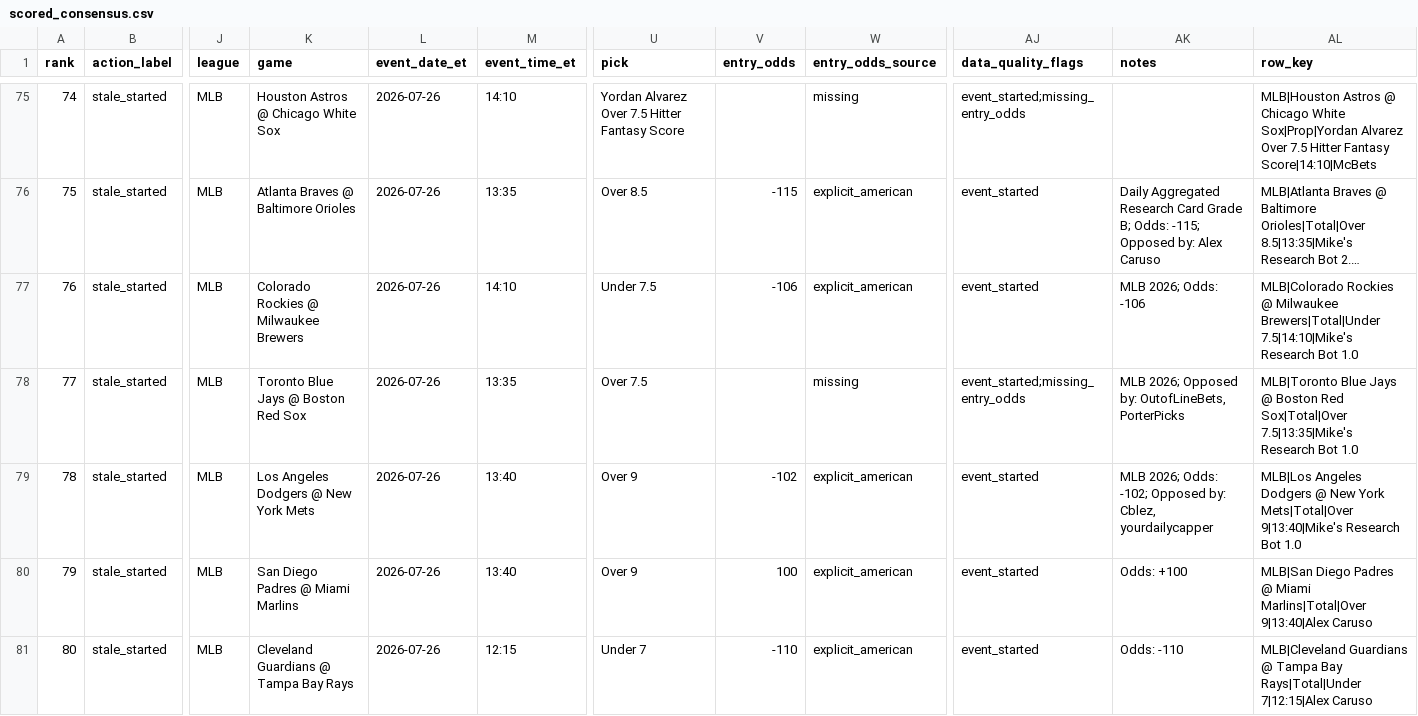
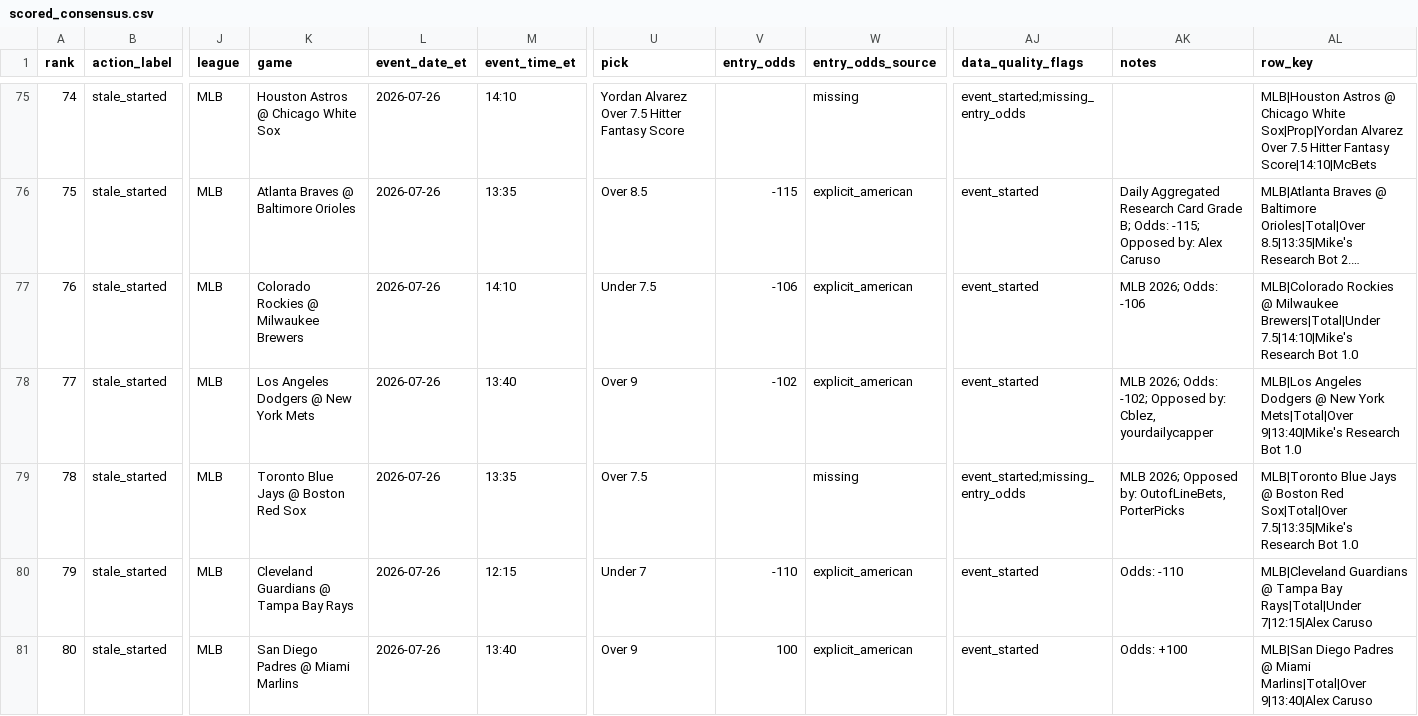
Before and after one commit to maomaocodes/clv-edge-desk, a CSV file: scored_consensus.csv, drawn as a sheet; only a part is shown, gaps mark what is left out; long unchanged cells end in …; the diff covers the shown part only; the diff names each change by its address in the sheet, - before the commit and + after, or states it on an @@ line.

```diff
--- a/scored_consensus.csv
+++ b/scored_consensus.csv
-K78 (game): Toronto Blue Jays @ Boston Red Sox
+K78 (game): Los Angeles Dodgers @ New York Mets
-M78 (event_time_et): 13:35
+M78 (event_time_et): 13:40
-U78 (pick): Over 7.5
+U78 (pick): Over 9
-V78 (entry_odds): (empty)
+V78 (entry_odds): -102
-W78 (entry_odds_source): missing
+W78 (entry_odds_source): explicit_american
-AJ78 (data_quality_flags): event_started;missing_entry_odds
+AJ78 (data_quality_flags): event_started
-AK78 (notes): MLB 2026; Opposed by: OutofLineBets, PorterPicks
+AK78 (notes): MLB 2026; Odds: -102; Opposed by: Cblez, yourdailycapper
-AL78 (row_key): MLB|Toronto Blue Jays @ Boston Red Sox|Total|Over 7.5|13:35|Mike's Research Bot…
+AL78 (row_key): MLB|Los Angeles Dodgers @ New York Mets|Total|Over 9|13:40|Mike's Research Bot…
-K79 (game): Los Angeles Dodgers @ New York Mets
+K79 (game): Toronto Blue Jays @ Boston Red Sox
-M79 (event_time_et): 13:40
+M79 (event_time_et): 13:35
-U79 (pick): Over 9
+U79 (pick): Over 7.5
-V79 (entry_odds): -102
+V79 (entry_odds): (empty)
-W79 (entry_odds_source): explicit_american
+W79 (entry_odds_source): missing
-AJ79 (data_quality_flags): event_started
+AJ79 (data_quality_flags): event_started;missing_entry_odds
-AK79 (notes): MLB 2026; Odds: -102; Opposed by: Cblez, yourdailycapper
+AK79 (notes): MLB 2026; Opposed by: OutofLineBets, PorterPicks
-AL79 (row_key): MLB|Los Angeles Dodgers @ New York Mets|Total|Over 9|13:40|Mike's Research Bot…
+AL79 (row_key): MLB|Toronto Blue Jays @ Boston Red Sox|Total|Over 7.5|13:35|Mike's Research Bot…
-K80 (game): San Diego Padres @ Miami Marlins
+K80 (game): Cleveland Guardians @ Tampa Bay Rays
-M80 (event_time_et): 13:40
+M80 (event_time_et): 12:15
-U80 (pick): Over 9
+U80 (pick): Under 7
-V80 (entry_odds): 100
+V80 (entry_odds): -110
-AK80 (notes): Odds: +100
+AK80 (notes): Odds: -110
-AL80 (row_key): MLB|San Diego Padres @ Miami Marlins|Total|Over 9|13:40|Alex Caruso
+AL80 (row_key): MLB|Cleveland Guardians @ Tampa Bay Rays|Total|Under 7|12:15|Alex Caruso
-K81 (game): Cleveland Guardians @ Tampa Bay Rays
+K81 (game): San Diego Padres @ Miami Marlins
-M81 (event_time_et): 12:15
+M81 (event_time_et): 13:40
-U81 (pick): Under 7
+U81 (pick): Over 9
-V81 (entry_odds): -110
+V81 (entry_odds): 100
-AK81 (notes): Odds: -110
+AK81 (notes): Odds: +100
-AL81 (row_key): MLB|Cleveland Guardians @ Tampa Bay Rays|Total|Under 7|12:15|Alex Caruso
+AL81 (row_key): MLB|San Diego Padres @ Miami Marlins|Total|Over 9|13:40|Alex Caruso
```
Also changed, not shown: 169 edited cells elsewhere in this file, 3 other files.
